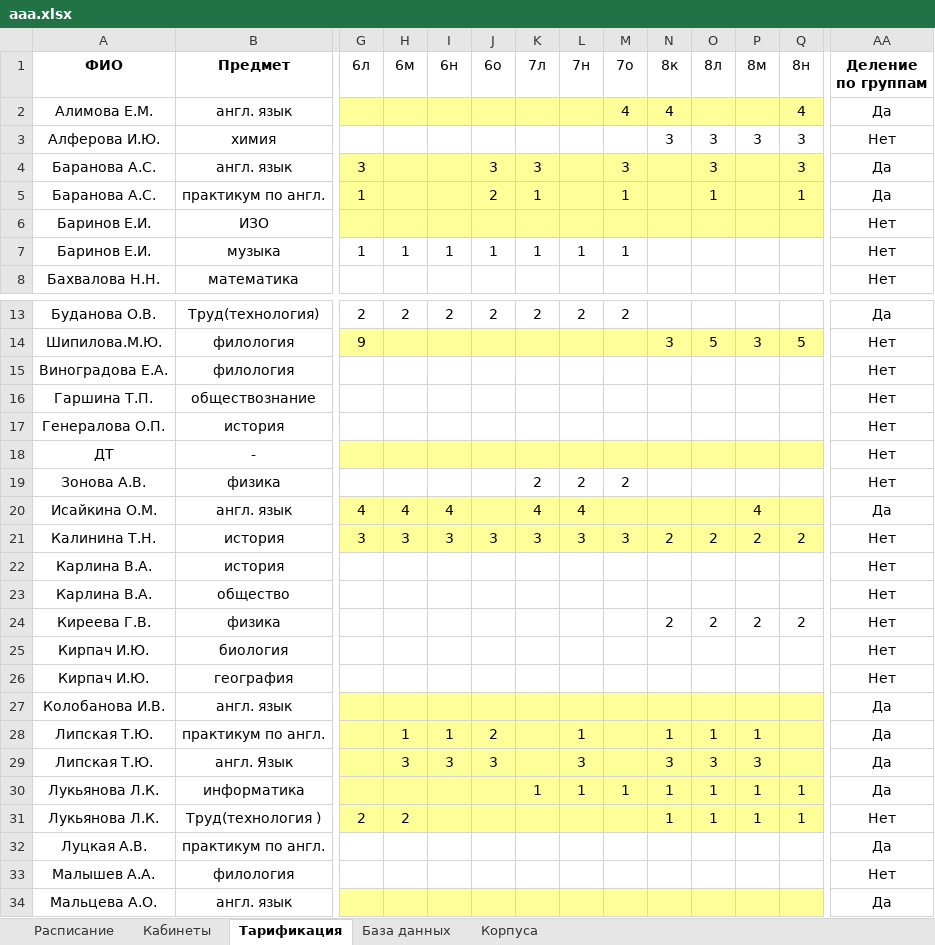
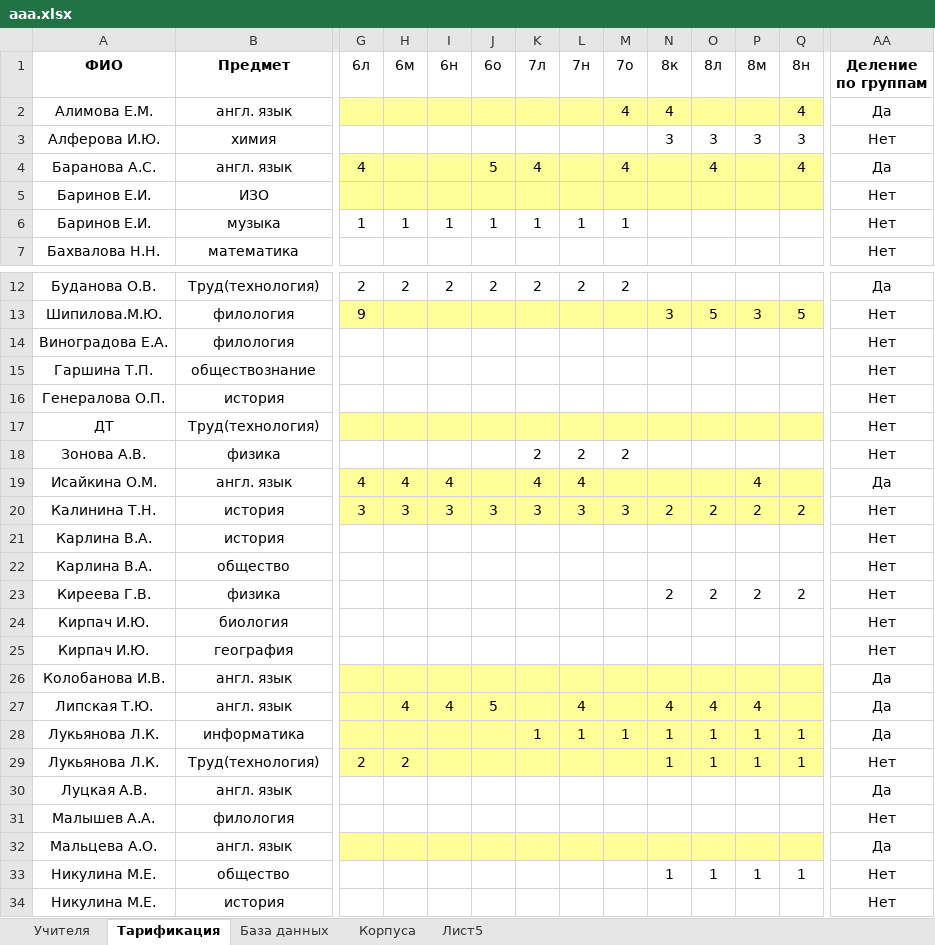
Before and after one commit to MatveyHD-29/SchedulePro, an Excel workbook: aaa.xlsx, sheet Тарификация, drawn as a sheet; only a part is shown, gaps mark what is left out; the shorter side is filled out with more unchanged rows; values as stored, in another font and other column widths than the file's, no borders; removed rows and columns are numbered as before the commit, all else as after; rows hold the shown columns only; the diff names each change by its address in the sheet, - before the commit and + after, or states it on an @@ line.

```diff
--- a/aaa.xlsx (sheet Тарификация)
+++ b/aaa.xlsx (sheet Тарификация)
-sheet tab: Расписание
+sheet tab: Учителя
-sheet tab: Кабинеты
+sheet tab: Лист5
-G4 (6л): 3
+G4 (6л): 4
-J4 (6о): 3
+J4 (6о): 5
-K4 (7л): 3
+K4 (7л): 4
-M4 (7о): 3
+M4 (7о): 4
-O4 (8л): 3
+O4 (8л): 4
-Q4 (8н): 3
+Q4 (8н): 4
-row 5: Баранова А.C. | практикум по англ. | 1 |  |  | 2 | 1 |  | 1 |  | 1 |  | 1 | Да
-B17 (Предмет): -
+B17 (Предмет): Труд(технология)
-row 28: Липская Т.Ю. | практикум по англ. |  | 1 | 1 | 2 |  | 1 |  | 1 | 1 | 1 |  | Да
-B27 (Предмет): англ. Язык
+B27 (Предмет): англ. язык
-H27 (6м): 3
+H27 (6м): 4
-I27 (6н): 3
+I27 (6н): 4
-J27 (6о): 3
+J27 (6о): 5
-L27 (7н): 3
+L27 (7н): 4
-N27 (8к): 3
+N27 (8к): 4
-O27 (8л): 3
+O27 (8л): 4
-P27 (8м): 3
+P27 (8м): 4
-B29 (Предмет): Труд(технология )
+B29 (Предмет): Труд(технология)
-B30 (Предмет): практикум по англ.
+B30 (Предмет): англ. язык
```
Also changed, not shown: sheet Учителя, sheet База данных, 1 other file.
